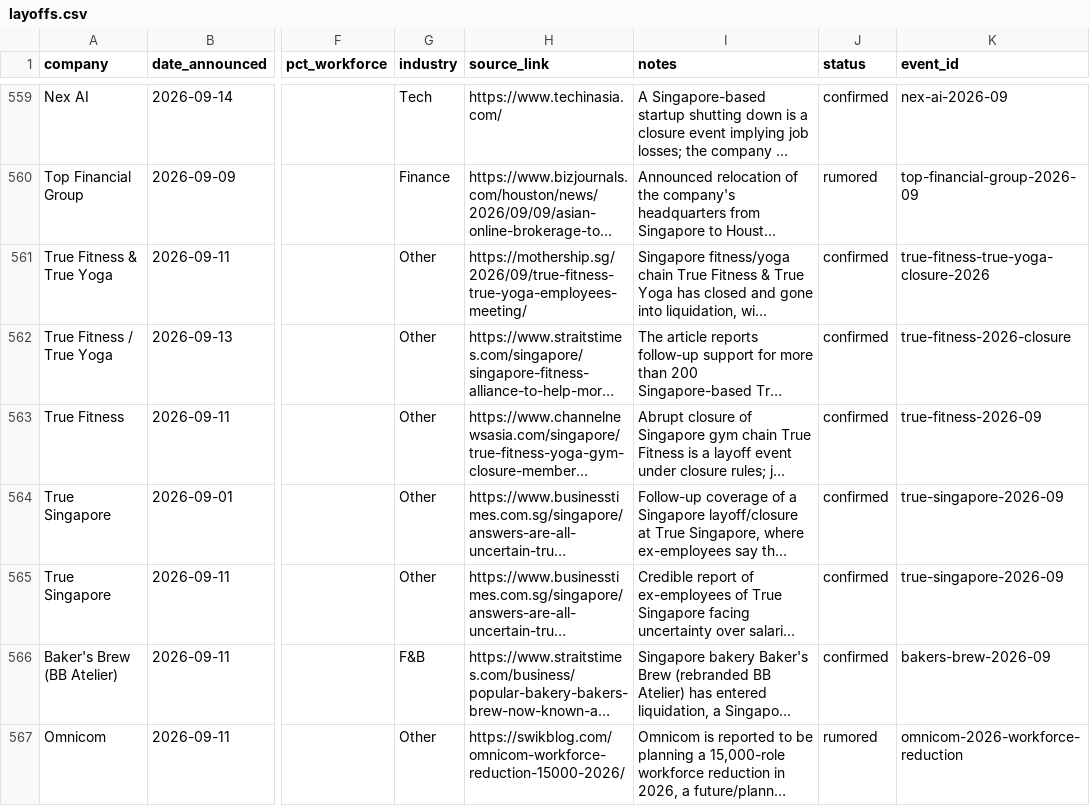
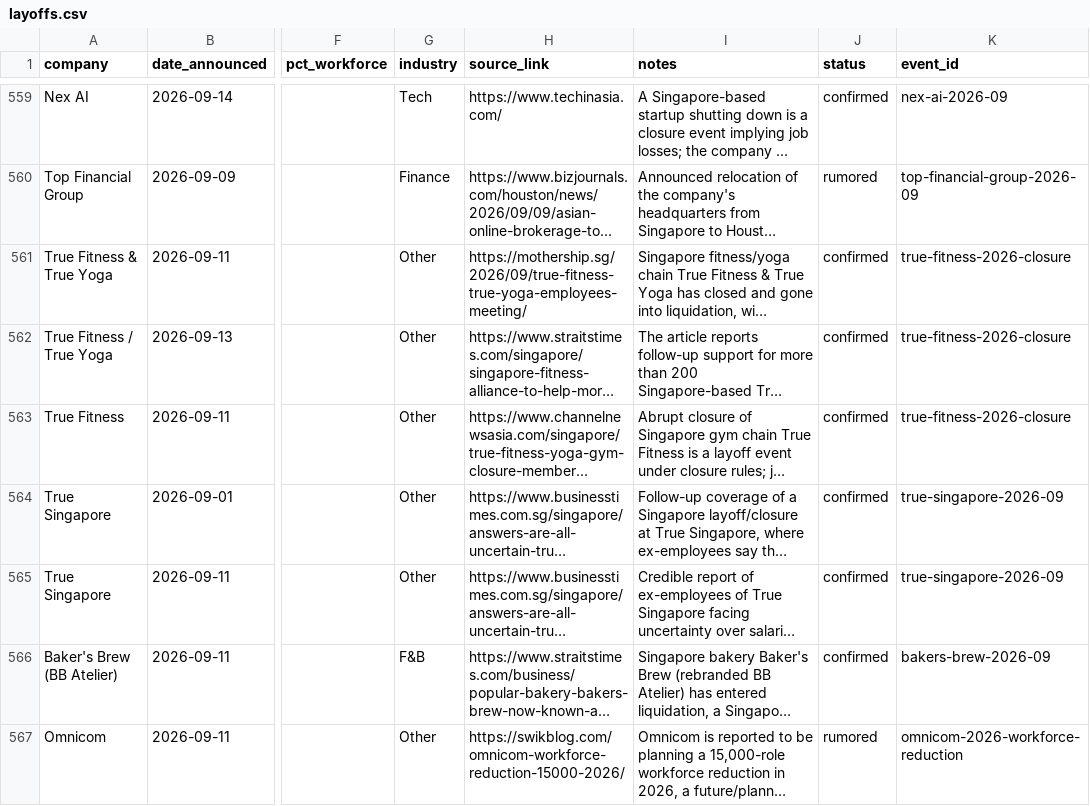
Before and after one commit to luarss/sg-layoffz, a CSV file: data/layoffs.csv, drawn as a sheet; only a part is shown, gaps mark what is left out; long unchanged cells end in …; the diff covers the shown part only; the diff names each change by its address in the sheet, - before the commit and + after, or states it on an @@ line.

Commit message:
data: link 17 cross-name duplicate rows to shared event_ids
Only event_id changed; no rows removed. Covers Uber, AUO, Heineken/APB,
Borneo Motors, Laurent Cafe, Pantler, Japan Home, Dan's Steaks, Wing
Seong Fatty's, One Prawn & Co, Tomahawk King, MUFG, True Fitness and
BB Atelier.

```diff
--- a/data/layoffs.csv
+++ b/data/layoffs.csv
-K561 (event_id): true-fitness-true-yoga-closure-2026
+K561 (event_id): true-fitness-2026-closure
-K563 (event_id): true-fitness-2026-09
+K563 (event_id): true-fitness-2026-closure
```
Also changed, not shown: 15 edited cells elsewhere in this file.
